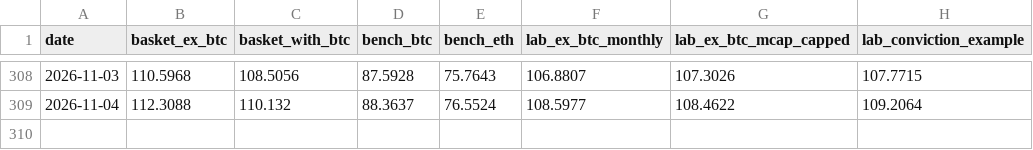
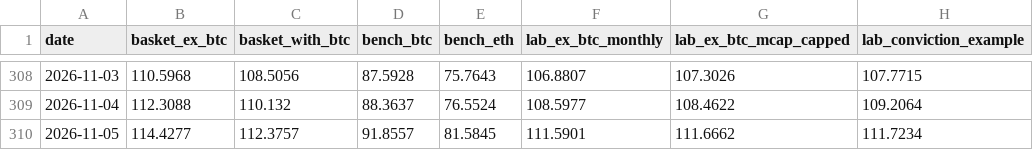
Before and after one commit to andresmqz/amsig-baskets, a CSV file: data/index.csv, drawn as a sheet; only a part is shown, gaps mark what is left out.

```diff
--- a/data/index.csv
+++ b/data/index.csv
@@ -309 +309,2 @@ date,basket_ex_btc,basket_with_btc,bench_btc,bench_eth,lab_ex_btc_monthly,lab_ex
 2026-11-04,112.3088,110.132,88.3637,76.5524,108.5977,108.4622,109.2064
+2026-11-05,114.4277,112.3757,91.8557,81.5845,111.5901,111.6662,111.7234
```
Also changed, not shown: data/contributions.csv, data/prices.csv, 6 other files.
